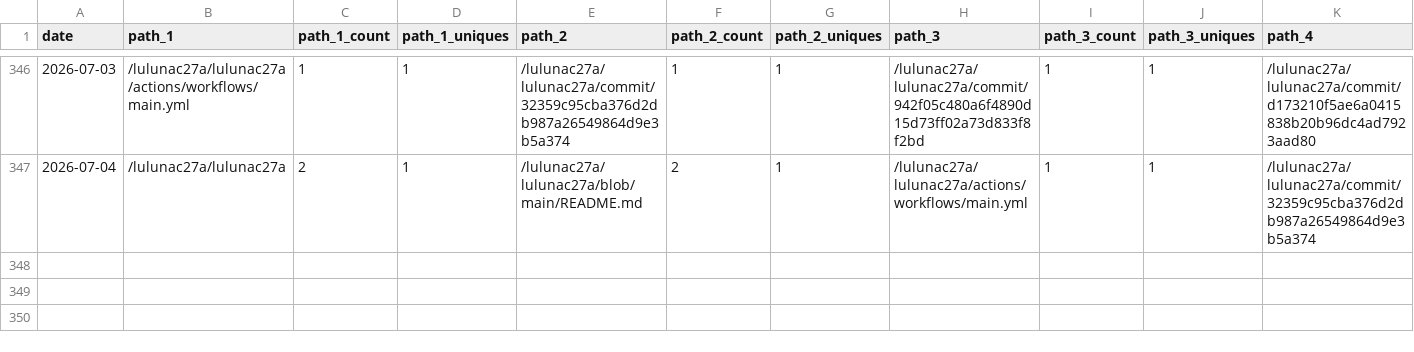
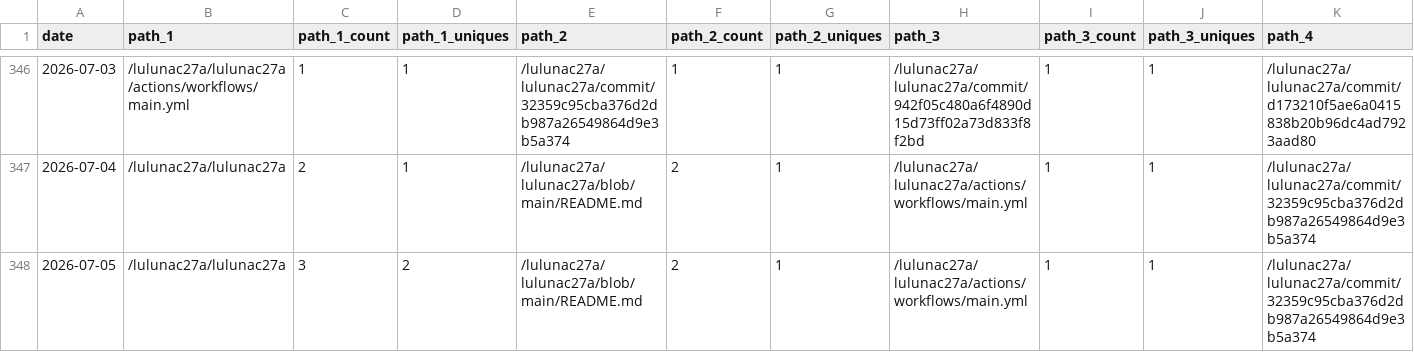
Before and after one commit to lulunac27a/github-repo-traffic-stats, a CSV file: data/github_paths/lulunac27a.csv, drawn as a sheet; only a part is shown, gaps mark what is left out; rows hold the shown columns only; the diff names each change by its address in the sheet, - before the commit and + after, or states it on an @@ line.

Commit message:
data update

```diff
--- a/data/github_paths/lulunac27a.csv
+++ b/data/github_paths/lulunac27a.csv
+row 348: 2026-07-05 | /lulunac27a/lulunac27a | 3 | 2 | /lulunac27a/lulunac27a/blob/main/README.md | 2 | 1 | /lulunac27a/lulunac27a/actions/workflows/main.yml | 1 | 1 | /lulunac27a/lulunac27a/commit/32359c95cba376d2db987a26549864d9e3b5a374
```
Also changed, not shown: data/github_paths/dice-game-with-various-multipliers.csv, data/github_paths/endless-task-list-adventure.csv, 48 other files.
